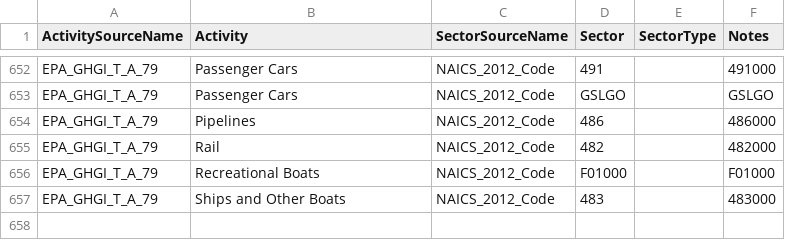
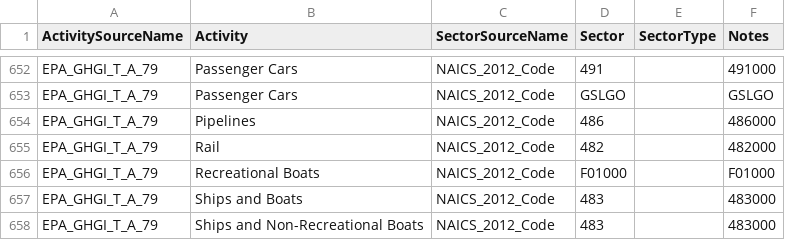
Before and after one commit to USEPA/flowsa, a CSV file: flowsa/data/activitytosectormapping/NAICS_Crosswalk_EPA_GHGI.csv, drawn as a sheet; only a part is shown, gaps mark what is left out.

```diff
--- a/flowsa/data/activitytosectormapping/NAICS_Crosswalk_EPA_GHGI.csv
+++ b/flowsa/data/activitytosectormapping/NAICS_Crosswalk_EPA_GHGI.csv
@@ -656,2 +656,3 @@ EPA_GHGI_T_A_79,Rail,NAICS_2012_Code,482,,482000
 EPA_GHGI_T_A_79,Recreational Boats,NAICS_2012_Code,F01000,,F01000
-EPA_GHGI_T_A_79,Ships and Other Boats,NAICS_2012_Code,483,,483000
+EPA_GHGI_T_A_79,Ships and Boats,NAICS_2012_Code,483,,483000
+EPA_GHGI_T_A_79,Ships and Non-Recreational Boats,NAICS_2012_Code,483,,483000
```
Also changed, not shown: 1 other file.
